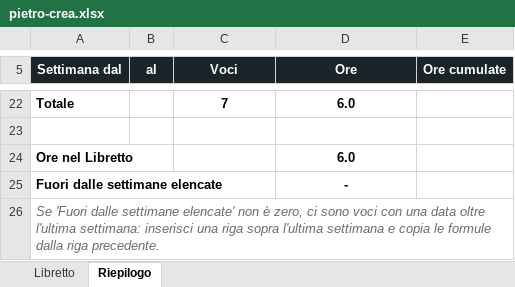
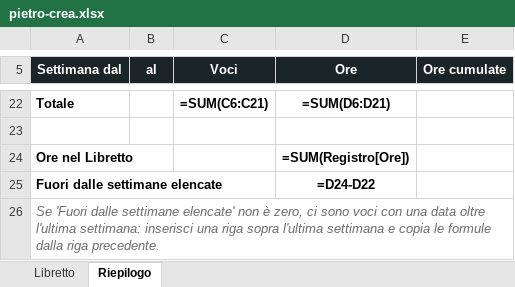
Before and after one commit to bulla06/Ing-software-prog-discover-tridentum., an Excel workbook: docs/libretti/pietro-crea.xlsx, sheet Riepilogo, drawn as a sheet; only a part is shown, gaps mark what is left out; values as stored, in another font and other column widths than the file's, no borders; formulas without a stored value are shown as written; conditional formats not drawn; the diff covers the shown part only; the diff names each change by its address in the sheet, - before the commit and + after, or states it on an @@ line.

```diff
--- a/docs/libretti/pietro-crea.xlsx (sheet Riepilogo)
+++ b/docs/libretti/pietro-crea.xlsx (sheet Riepilogo)
-C22 (Voci): 7
+C22 (Voci): =SUM(C6:C21)
-D22 (Ore): 6.0
+D22 (Ore): =SUM(D6:D21)
-D24 (Ore): 6.0
+D24 (Ore): =SUM(Registro[Ore])
-D25 (Ore): -
+D25 (Ore): =D24-D22
```
Also changed, not shown: 15 added rows, 15 removed rows and 4 edited cells elsewhere in this sheet, sheet Libretto, 8 other files.
